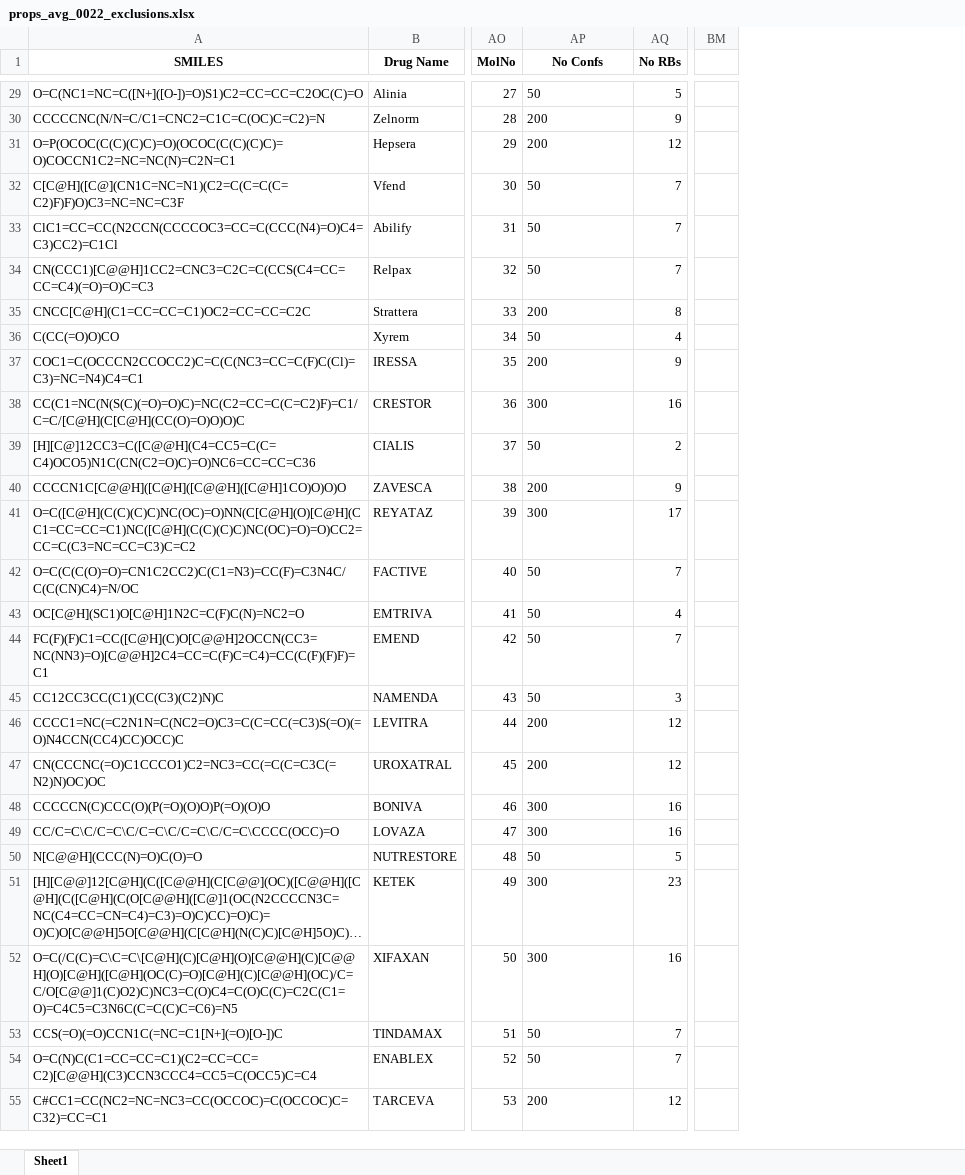
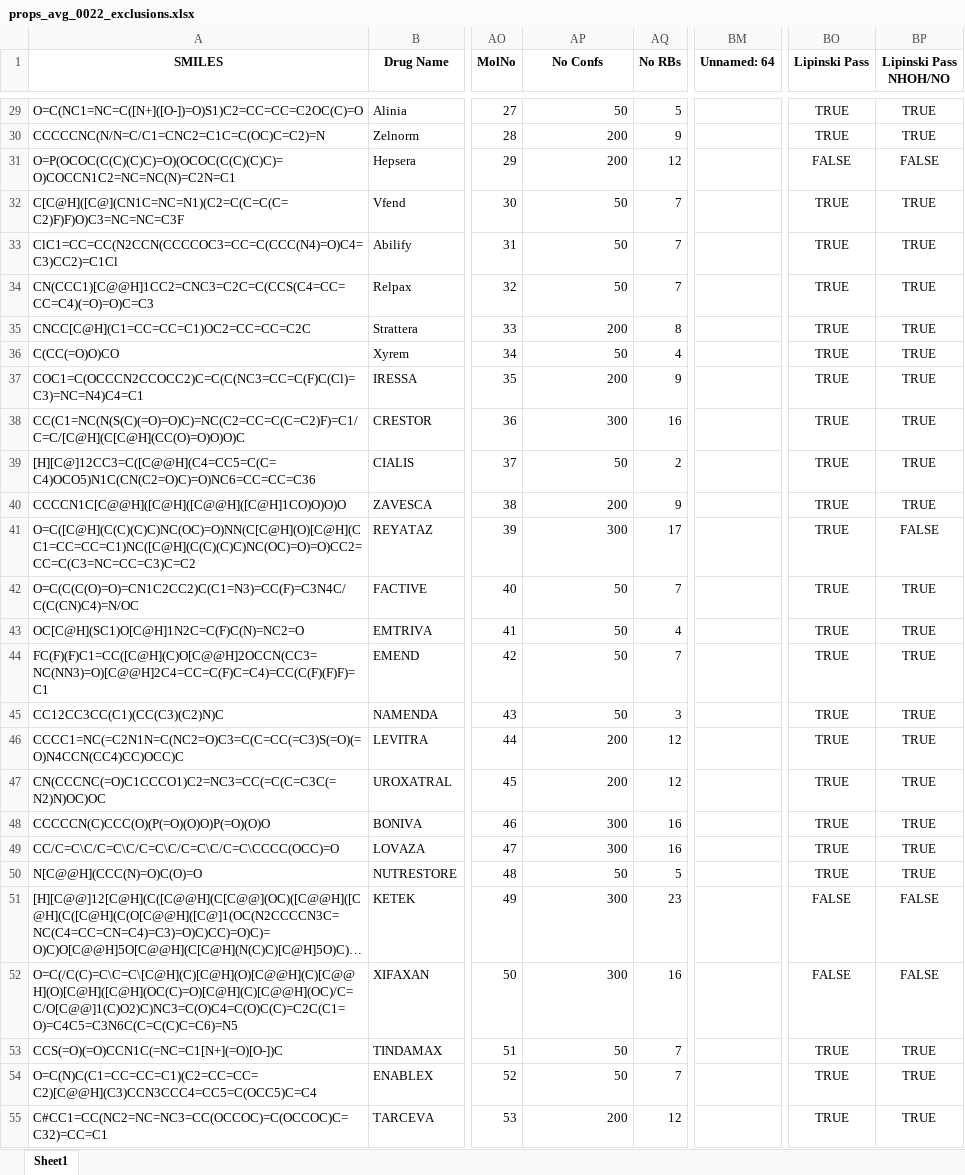
Before and after one commit to RPirie96/FDADrugPropAnalysis, an Excel workbook: data/props_avg_0022_exclusions.xlsx, sheet Sheet1, drawn as a sheet; only a part is shown, gaps mark what is left out; long unchanged cells end in …; values as stored, in another font and other column widths than the file's, no borders; removed rows and columns are numbered as before the commit, all else as after; the diff covers the shown part only; the diff names each change by its address in the sheet, - before the commit and + after, or states it on an @@ line.

```diff
--- a/data/props_avg_0022_exclusions.xlsx (sheet Sheet1)
+++ b/data/props_avg_0022_exclusions.xlsx (sheet Sheet1)
-column BM, empty
+column BM (Unnamed: 64), empty
+column BO (Lipinski Pass), rows 29-55: TRUE | TRUE | FALSE | TRUE | TRUE | TRUE | TRUE | TRUE | TRUE | TRUE | TRUE | TRUE | TRUE | TRUE | TRUE | TRUE | TRUE | TRUE | TRUE | TRUE | TRUE | TRUE | FALSE | FALSE | TRUE | TRUE | TRUE
+column BP (Lipinski Pass NHOH/NO), rows 29-55: TRUE | TRUE | FALSE | TRUE | TRUE | TRUE | TRUE | TRUE | TRUE | TRUE | TRUE | TRUE | FALSE | TRUE | TRUE | TRUE | TRUE | TRUE | TRUE | TRUE | TRUE | TRUE | FALSE | FALSE | TRUE | TRUE | TRUE
-AP29:AP55 alignment: left
+AP29:AP55 alignment: right
```
Also changed, not shown: cell formats elsewhere in this sheet.
